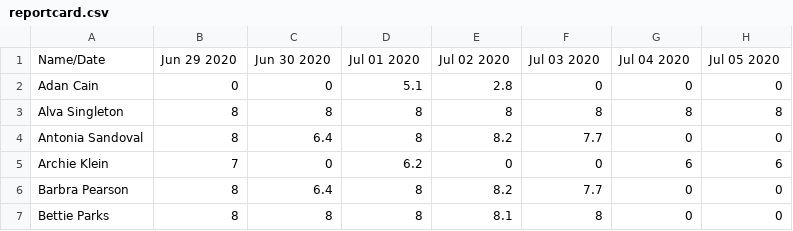
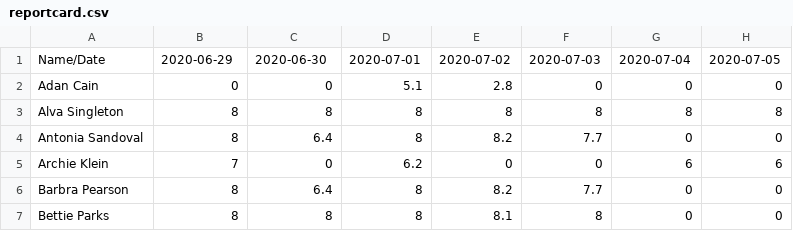
Before and after one commit to juice-artur/interlink_test_task, a CSV file: TestTask/reportcard.csv, drawn as a sheet; only a part is shown.

```diff
--- a/TestTask/reportcard.csv
+++ b/TestTask/reportcard.csv
@@ -1,2 +1,2 @@
-Name/Date,Jun 29 2020,Jun 30 2020,Jul 01 2020,Jul 02 2020,Jul 03 2020,Jul 04 2020,Jul 05 2020
+Name/Date,2020-06-29,2020-06-30,2020-07-01,2020-07-02,2020-07-03,2020-07-04,2020-07-05
 Adan Cain,0,0,5.1,2.8,0,0,0
```
Also changed, not shown: 7 other files.
